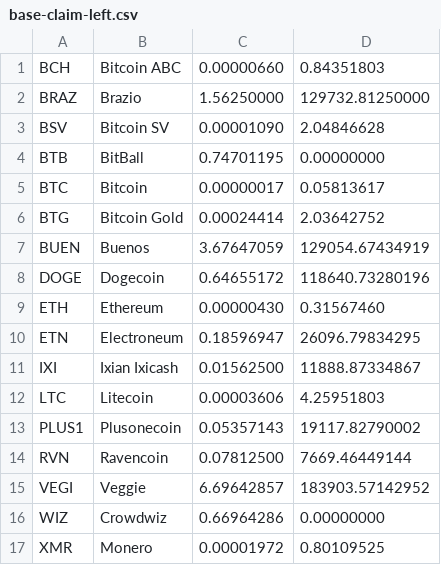
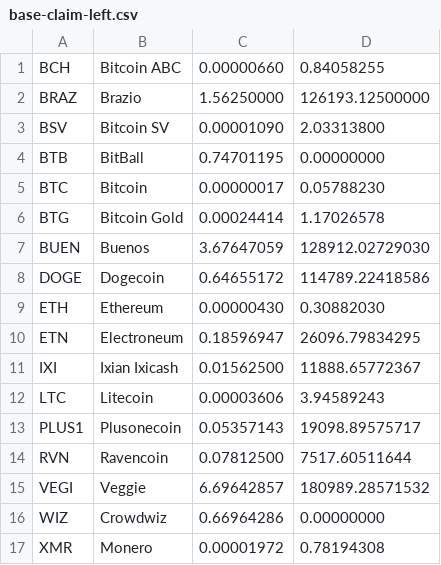
Before and after one commit to sunk818/freefaucet-claims, a CSV file: base-claim-left.csv, drawn as a sheet.

Commit message:
2020-10-22 11PM

```diff
--- a/base-claim-left.csv
+++ b/base-claim-left.csv
@@ -1,17 +1,17 @@
-BCH,Bitcoin ABC,0.00000660,0.84351803
-BRAZ,Brazio,1.56250000,129732.81250000
-BSV,Bitcoin SV,0.00001090,2.04846628
+BCH,Bitcoin ABC,0.00000660,0.84058255
+BRAZ,Brazio,1.56250000,126193.12500000
+BSV,Bitcoin SV,0.00001090,2.03313800
 BTB,BitBall,0.74701195,0.00000000
-BTC,Bitcoin,0.00000017,0.05813617
-BTG,Bitcoin Gold,0.00024414,2.03642752
-BUEN,Buenos,3.67647059,129054.67434919
-DOGE,Dogecoin,0.64655172,118640.73280196
-ETH,Ethereum,0.00000430,0.31567460
+BTC,Bitcoin,0.00000017,0.05788230
+BTG,Bitcoin Gold,0.00024414,1.17026578
+BUEN,Buenos,3.67647059,128912.02729030
+DOGE,Dogecoin,0.64655172,114789.22418586
+ETH,Ethereum,0.00000430,0.30882030
 ETN,Electroneum,0.18596947,26096.79834295
-IXI,Ixian Ixicash,0.01562500,11888.87334867
-LTC,Litecoin,0.00003606,4.25951803
-PLUS1,Plusonecoin,0.05357143,19117.82790002
-RVN,Ravencoin,0.07812500,7669.46449144
-VEGI,Veggie,6.69642857,183903.57142952
+IXI,Ixian Ixicash,0.01562500,11888.65772367
+LTC,Litecoin,0.00003606,3.94589243
+PLUS1,Plusonecoin,0.05357143,19098.89575717
+RVN,Ravencoin,0.07812500,7517.60511644
+VEGI,Veggie,6.69642857,180989.28571532
 WIZ,Crowdwiz,0.66964286,0.00000000
-XMR,Monero,0.00001972,0.80109525
+XMR,Monero,0.00001972,0.78194308
```
